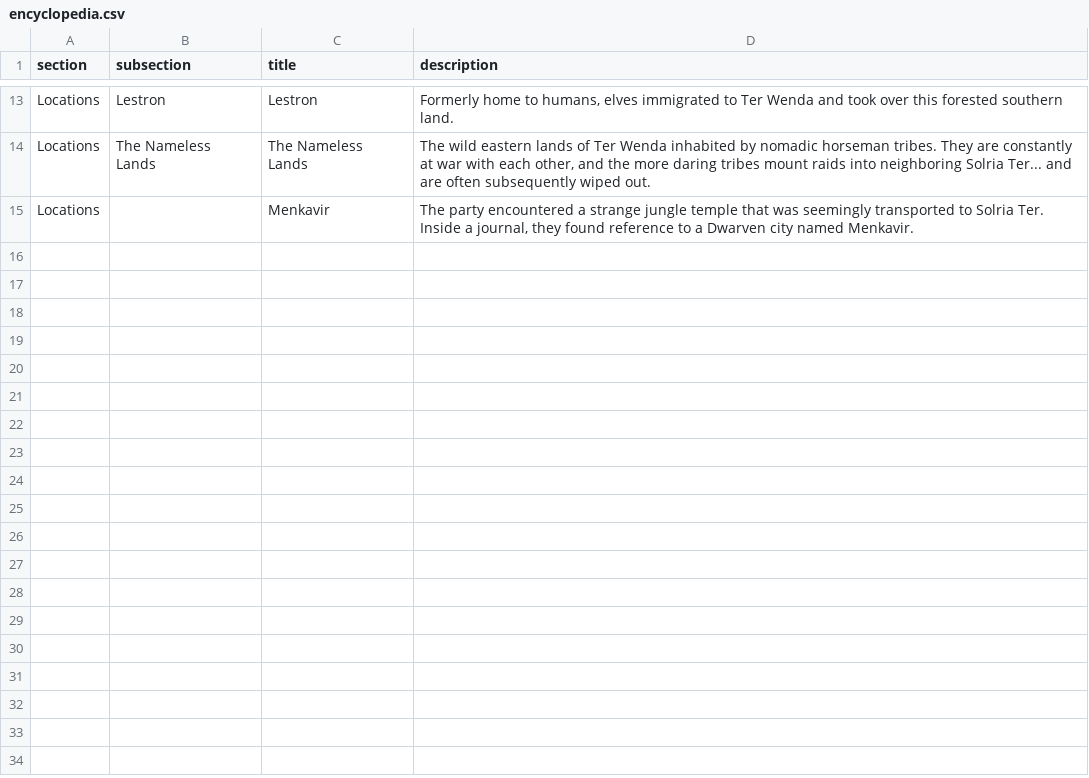
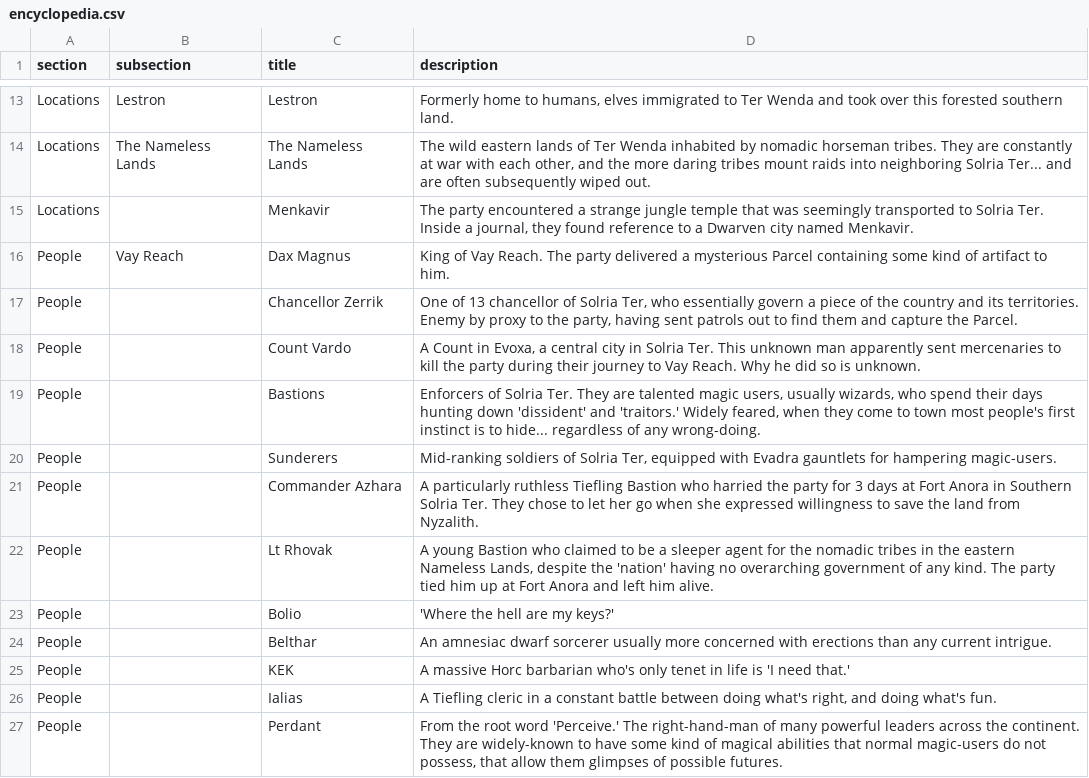
Before and after one commit to a-westermann/shops, a CSV file: encyclopedia.csv, drawn as a sheet; only a part is shown, gaps mark what is left out; the diff names each change by its address in the sheet, - before the commit and + after, or states it on an @@ line.

Commit message:
encyclopedia

```diff
--- a/encyclopedia.csv
+++ b/encyclopedia.csv
+row 16: People | Vay Reach | Dax Magnus | King of Vay Reach. The party delivered a mysterious Parcel containing some kind of artifact to him.
+row 17: People |  | Chancellor Zerrik | One of 13 chancellor of Solria Ter, who essentially govern a piece of the country and its territories. Enemy by proxy to the party, having sent patrols out to find them and capture the Parcel.
+row 18: People |  | Count Vardo | A Count in Evoxa, a central city in Solria Ter. This unknown man apparently sent mercenaries to kill the party during their journey to Vay Reach. Why he did so is unknown.
+row 19: People |  | Bastions | Enforcers of Solria Ter. They are talented magic users, usually wizards, who spend their days hunting down 'dissident' and 'traitors.' Widely feared, when they come to town most people's first instinct is to hide... regardless of any wrong-doing.
+row 20: People |  | Sunderers | Mid-ranking soldiers of Solria Ter, equipped with Evadra gauntlets for hampering magic-users.
+row 21: People |  | Commander Azhara | A particularly ruthless Tiefling Bastion who harried the party for 3 days at Fort Anora in Southern Solria Ter. They chose to let her go when she expressed willingness to save the land from Nyzalith.
+row 22: People |  | Lt Rhovak | A young Bastion who claimed to be a sleeper agent for the nomadic tribes in the eastern Nameless Lands, despite the 'nation' having no overarching government of any kind. The party tied him up at Fort Anora and left him alive.
+row 23: People |  | Bolio | 'Where the hell are my keys?'
+row 24: People |  | Belthar | An amnesiac dwarf sorcerer usually more concerned with erections than any current intrigue.
+row 25: People |  | KEK | A massive Horc barbarian who's only tenet in life is 'I need that.'
+row 26: People |  | Ialias | A Tiefling cleric in a constant battle between doing what's right, and doing what's fun.
+row 27: People |  | Perdant | From the root word 'Perceive.' The right-hand-man of many powerful leaders across the continent. They are widely-known to have some kind of magical abilities that normal magic-users do not possess, that allow them glimpses of possible futures.
```
